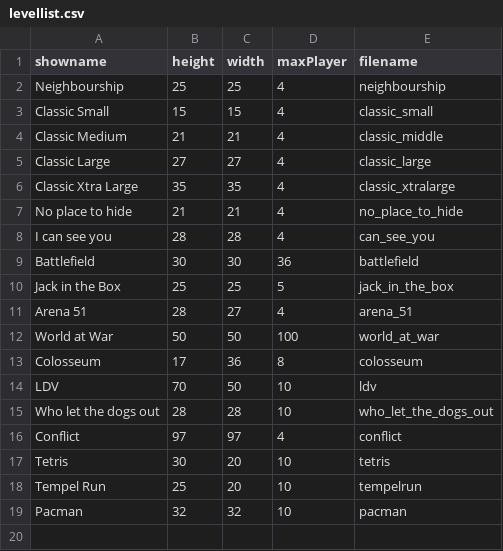
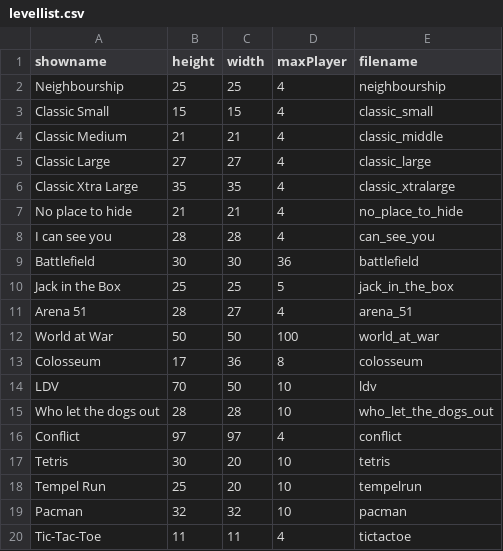
Before and after one commit to benediktibk/bomberman, a CSV file: resources/levels/levellist.csv, drawn as a sheet.

Commit message:
added level tictactoe

```diff
--- a/resources/levels/levellist.csv
+++ b/resources/levels/levellist.csv
@@ -19 +19,2 @@ Tempel Run;25;20;10;tempelrun
 Pacman;32;32;10;pacman
+Tic-Tac-Toe;11;11;4;tictactoe
```
Also changed, not shown: 9 other files.
